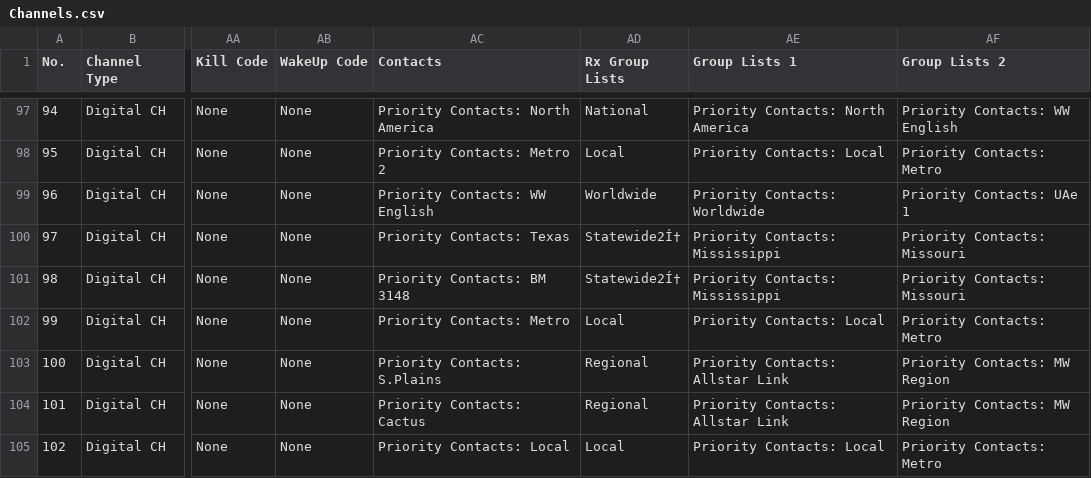
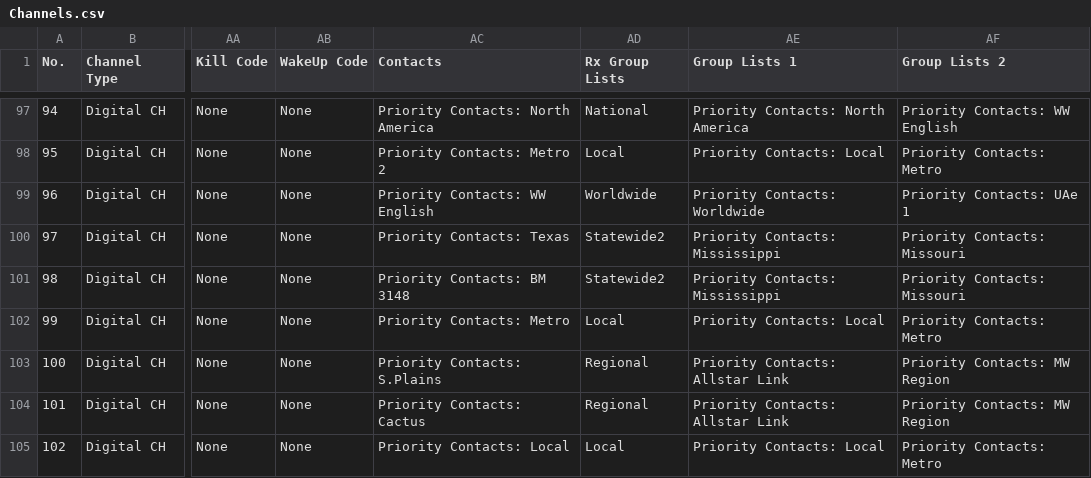
Before and after one commit to jskier/DMRTexas, a CSV file: Ailunce HD1/CSVs/Channels.csv, drawn as a sheet; only a part is shown, gaps mark what is left out; the diff covers the shown part only; the diff names each change by its address in the sheet, - before the commit and + after, or states it on an @@ line.

Commit message:
Update Channels.csv
Minor changes correcting fat finger errors

```diff
--- a/Ailunce HD1/CSVs/Channels.csv
+++ b/Ailunce HD1/CSVs/Channels.csv
-AD100:AD101 (Rx Group Lists): Statewide2Í†
+AD100:AD101 (Rx Group Lists): Statewide2
```
Also changed, not shown: 57 edited cells elsewhere in this file.
